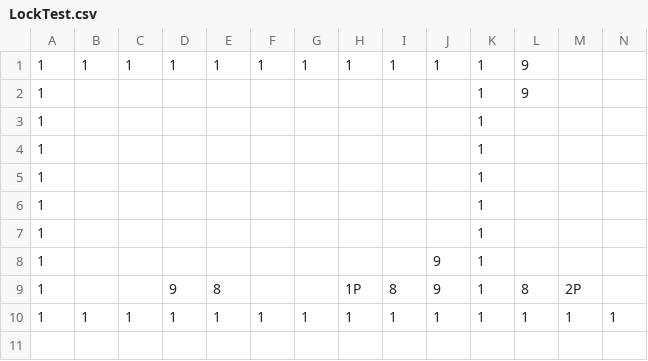
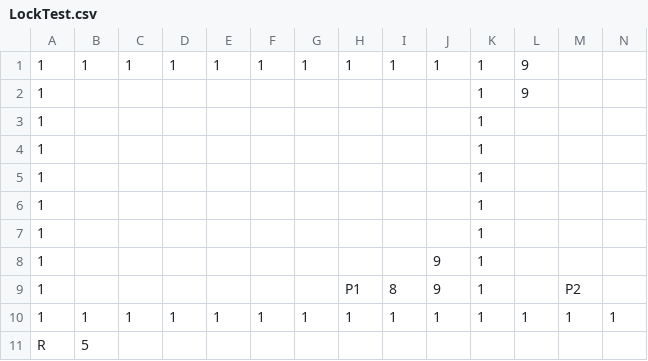
Before and after one commit to tjwngur1731/DolDol2, a CSV file: DolDol2/CellMap/LockTest.csv, drawn as a sheet; only a part is shown; rows hold the shown columns only; the diff names each change by its address in the sheet, - before the commit and + after, or states it on an @@ line.

```diff
--- a/DolDol2/CellMap/LockTest.csv
+++ b/DolDol2/CellMap/LockTest.csv
-D9: 9
+D9: (empty)
-E9: 8
+E9: (empty)
-H9: 1P
+H9: P1
-L9: 8
+L9: (empty)
-M9: 2P
+M9: P2
+row 11: R | 5
```
Also changed, not shown: DolDol2/CellMap/MovingPlatformTest.csv.
